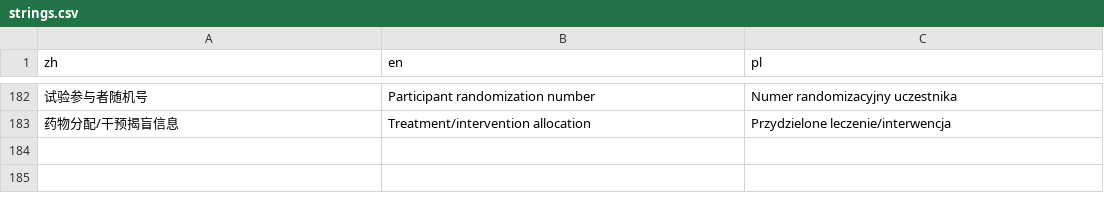
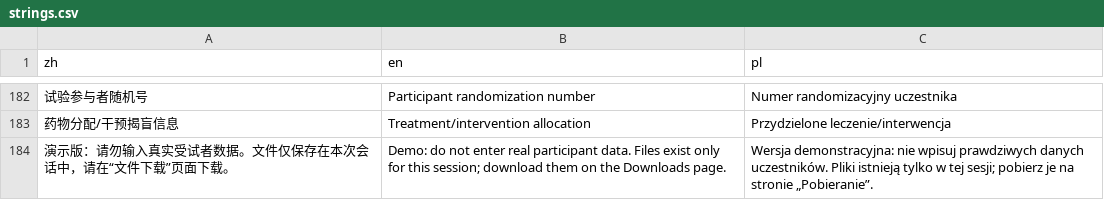
Before and after one commit to gladkia/randomPlatform, a CSV file: inst/i18n/strings.csv, drawn as a sheet; only a part is shown, gaps mark what is left out; the diff names each change by its address in the sheet, - before the commit and + after, or states it on an @@ line.

Commit message:
feat: hosted mode for shared servers (option randomPlatform.hosted)
On a shared server (Posit Connect) the desktop defaults are unsafe: the
directory chooser browses the server's disk from "/" and the typed output
directory is written to as given. In hosted mode each session writes to its
own temporary directory, removed when the session ends; the typed path and
the chooser are gone, and a banner says the app is a demo for example data.

Test drives the server with testServer and fails when the override is removed.

```diff
--- a/inst/i18n/strings.csv
+++ b/inst/i18n/strings.csv
+row 184: 演示版：请勿输入真实受试者数据。文件仅保存在本次会话中，请在“文件下载”页面下载。 | Demo: do not enter real participant data. Files exist only for this session; download them on the Downloads page. | Wersja demonstracyjna: nie wpisuj prawdziwych danych uczestników. Pliki istnieją tylko w tej sesji; pobierz je na stronie „Pobieranie”.
```
Also changed, not shown: 4 other files.
